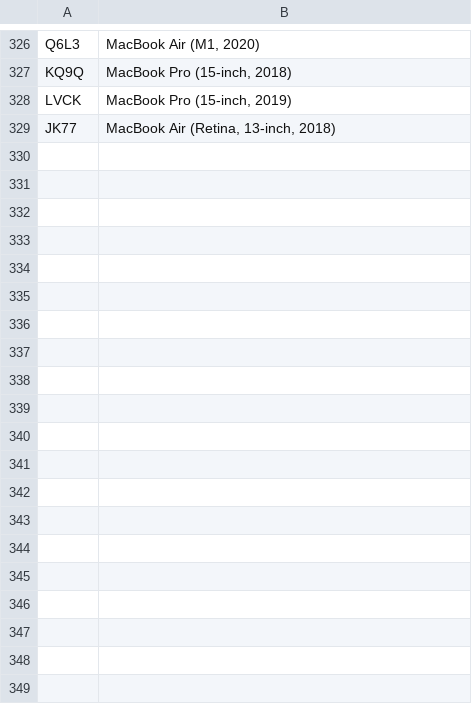
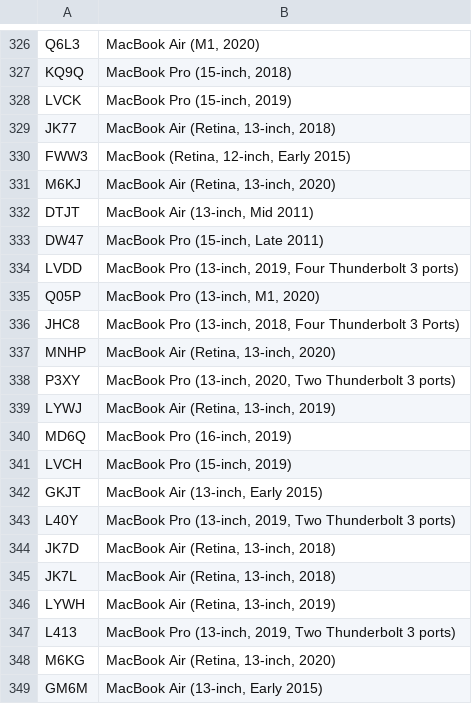
Before and after one commit to levinthan9/MeepoScan, a CSV file: last4.csv, drawn as a sheet; only a part is shown, gaps mark what is left out; the diff covers the shown part only; the diff names each change by its address in the sheet, - before the commit and + after, or states it on an @@ line.

```diff
--- a/last4.csv
+++ b/last4.csv
+row 330: FWW3 | MacBook (Retina, 12-inch, Early 2015)
+row 331: M6KJ | MacBook Air (Retina, 13-inch, 2020)
+row 332: DTJT | MacBook Air (13-inch, Mid 2011)
+row 333: DW47 | MacBook Pro (15-inch, Late 2011)
+row 334: LVDD | MacBook Pro (13-inch, 2019, Four Thunderbolt 3 ports)
+row 335: Q05P | MacBook Pro (13-inch, M1, 2020)
+row 336: JHC8 | MacBook Pro (13-inch, 2018, Four Thunderbolt 3 Ports)
+row 337: MNHP | MacBook Air (Retina, 13-inch, 2020)
+row 338: P3XY | MacBook Pro (13-inch, 2020, Two Thunderbolt 3 ports)
+row 339: LYWJ | MacBook Air (Retina, 13-inch, 2019)
+row 340: MD6Q | MacBook Pro (16-inch, 2019)
+row 341: LVCH | MacBook Pro (15-inch, 2019)
+row 342: GKJT | MacBook Air (13-inch, Early 2015)
+row 343: L40Y | MacBook Pro (13-inch, 2019, Two Thunderbolt 3 ports)
+row 344: JK7D | MacBook Air (Retina, 13-inch, 2018)
+row 345: JK7L | MacBook Air (Retina, 13-inch, 2018)
+row 346: LYWH | MacBook Air (Retina, 13-inch, 2019)
+row 347: L413 | MacBook Pro (13-inch, 2019, Two Thunderbolt 3 ports)
+row 348: M6KG | MacBook Air (Retina, 13-inch, 2020)
+row 349: GM6M | MacBook Air (13-inch, Early 2015)
```
Also changed, not shown: 46 added rows elsewhere in this file, 1 other file.
